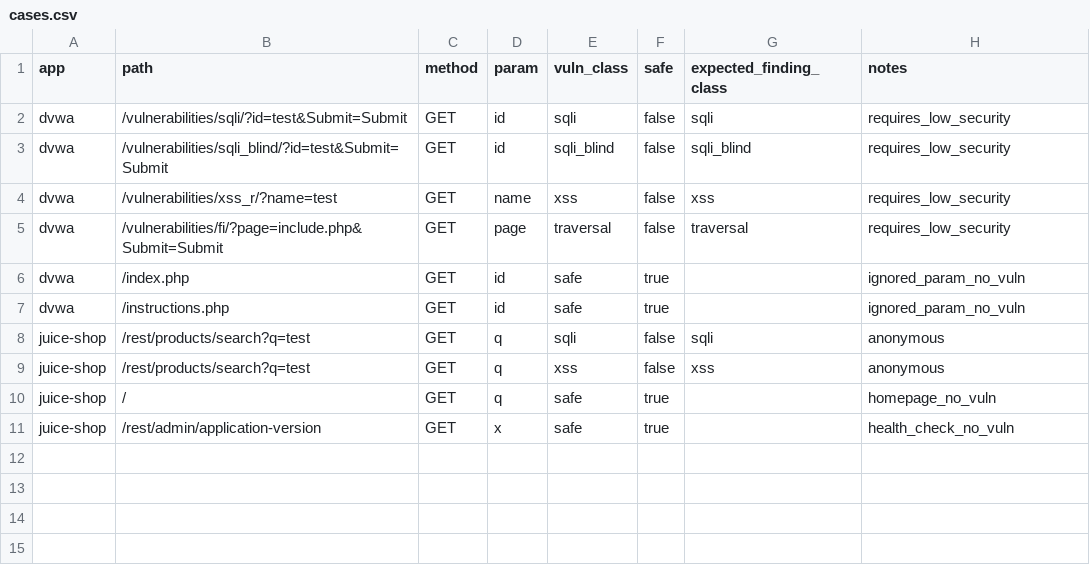
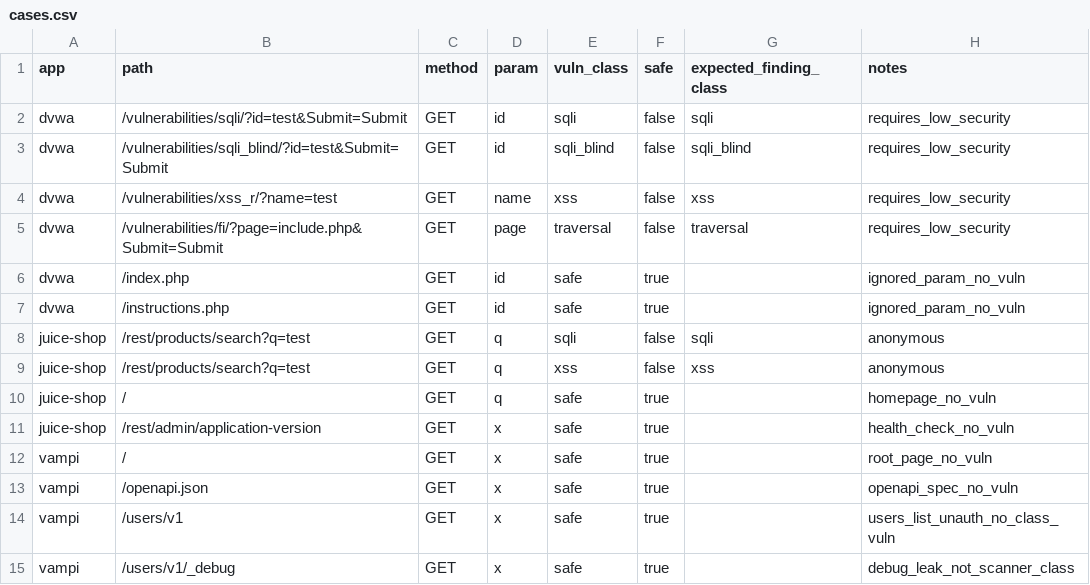
Before and after one commit to Hetaireia/janissary, a CSV file: benchmark/track_c/cases.csv, drawn as a sheet; the diff names each change by its address in the sheet, - before the commit and + after, or states it on an @@ line.

Commit message:
feat(track_c): add VAmPI as safe-trials-only app
VAmPI (Damn Vulnerable REST API) joins the Track C corpus as a
safe-trials-only contributor. Four unauthenticated endpoints
(/, /openapi.json, /users/v1, /users/v1/_debug) are trials where
Janissary should produce zero findings; any finding is FP.

Why safe-only:
  - VAmPI's vulnerable classes are SQLi-in-path-param,
    mass_assignment, BOLA, excessive_data_exposure, and weak JWT.
  - Janissary has no detection class for mass_assignment, BOLA, or
    excessive_data_exposure.
  - Track C runner cannot inject payloads into path segments
    (/books/v1/{book_title}) — only query, body, cookie, header.

Adding VAmPI as a vulnerable app now would produce FN that measure the
harness, not the scanner. Safe-only keeps the metric honest.

Measured first run (vampi, 4 safe trials, DAST-applicable):
  TP=0  FP=0  FN=0  TN=4
  fp_rate_safe = 0

Files:
  - apps.json: new "vampi" entry with base_url, 4 safe_endpoints,
    known_vulnerable list for future Phase 3, trial_class=["sqli"],
    image_digest=null, security_level=null, login=null.
  - cases.csv: 4 new safe rows for vampi.
  - AMENDMENT-24: log entry recording the safe-only decision and the
    Phase 3 items it creates (path-param injection, BOLA/mass-assignment
    /excessive-data-exposure classes).
  - benchmark/track_c/runs/<this commit>/: full run artifacts.

Phase 2 progress: 3/5 apps (DVWA + Juice Shop with vuln+safe, VAmPI
safe-only). This commit does NOT change runner.py or score.py.

```diff
--- a/benchmark/track_c/cases.csv
+++ b/benchmark/track_c/cases.csv
+row 12: vampi | / | GET | x | safe | true |  | root_page_no_vuln
+row 13: vampi | /openapi.json | GET | x | safe | true |  | openapi_spec_no_vuln
+row 14: vampi | /users/v1 | GET | x | safe | true |  | users_list_unauth_no_class_vuln
+row 15: vampi | /users/v1/_debug | GET | x | safe | true |  | debug_leak_not_scanner_class
```
Also changed, not shown: 3 other files.
